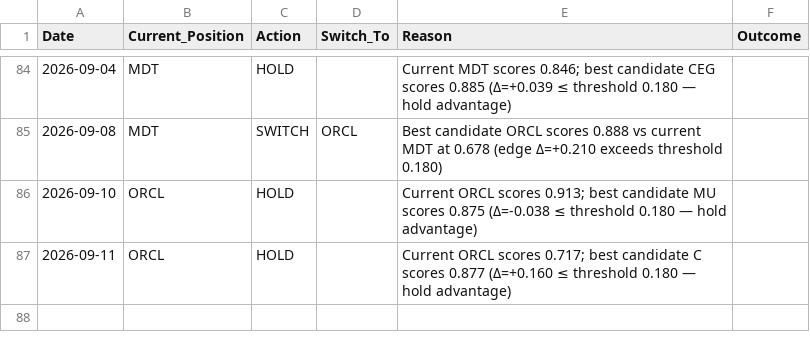
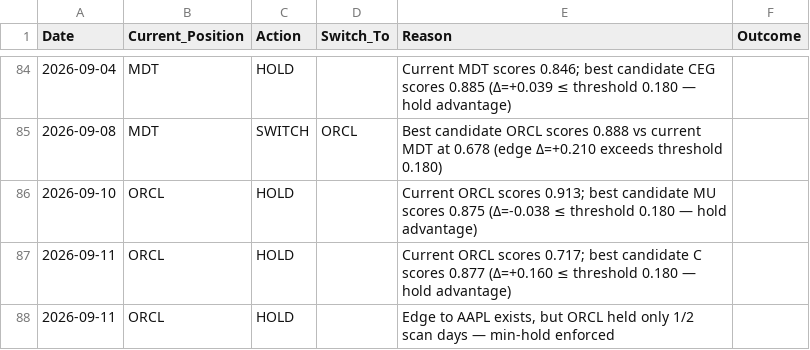
Before and after one commit to izero0324/Relay, a CSV file: trade_log.csv, drawn as a sheet; only a part is shown, gaps mark what is left out.

```diff
--- a/trade_log.csv
+++ b/trade_log.csv
@@ -87 +87,2 @@ Date,Current_Position,Action,Switch_To,Reason,Outcome
 2026-09-11,ORCL,HOLD,,Current ORCL scores 0.717; best candidate C scores 0.877 (Δ=+0.160 ≤ threshold 0.180 — hold advantage),
+2026-09-11,ORCL,HOLD,,"Edge to AAPL exists, but ORCL held only 1/2 scan days — min-hold enforced",
```
Also changed, not shown: 2 other files.
